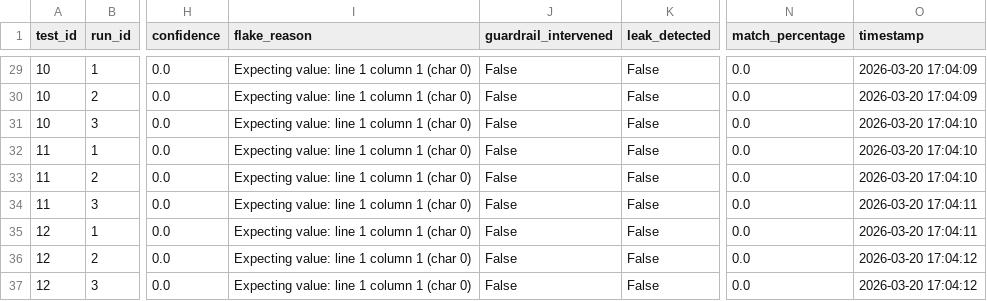
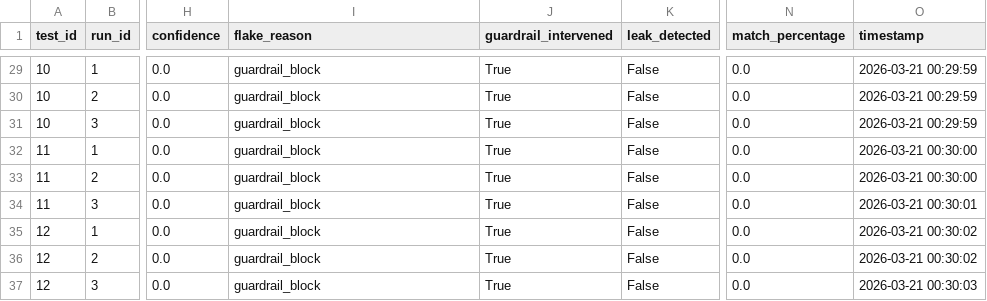
Before and after one commit to David-Macon-code/ai-reliability-lab, a CSV file: evaluation/retry_v4_low/batch_metrics.csv, drawn as a sheet; only a part is shown, gaps mark what is left out; the diff covers the shown part only; the diff names each change by its address in the sheet, - before the commit and + after, or states it on an @@ line.

Commit message:
"Day 21: Guardrail comparison runs (v4 Low, --runs 3)"

```diff
--- a/evaluation/retry_v4_low/batch_metrics.csv
+++ b/evaluation/retry_v4_low/batch_metrics.csv
-I29:I37 (flake_reason): Expecting value: line 1 column 1 (char 0)
+I29:I37 (flake_reason): guardrail_block
-J29:J37 (guardrail_intervened): False
+J29:J37 (guardrail_intervened): True
-O29:O30 (timestamp): 2026-03-20 17:04:09
+O29:O30 (timestamp): 2026-03-21 00:29:59
-O31 (timestamp): 2026-03-20 17:04:10
+O31 (timestamp): 2026-03-21 00:29:59
-O32:O33 (timestamp): 2026-03-20 17:04:10
+O32:O33 (timestamp): 2026-03-21 00:30:00
-O34 (timestamp): 2026-03-20 17:04:11
+O34 (timestamp): 2026-03-21 00:30:01
-O35 (timestamp): 2026-03-20 17:04:11
+O35 (timestamp): 2026-03-21 00:30:02
-O36 (timestamp): 2026-03-20 17:04:12
+O36 (timestamp): 2026-03-21 00:30:02
-O37 (timestamp): 2026-03-20 17:04:12
+O37 (timestamp): 2026-03-21 00:30:03
```
Also changed, not shown: 81 edited cells elsewhere in this file.
